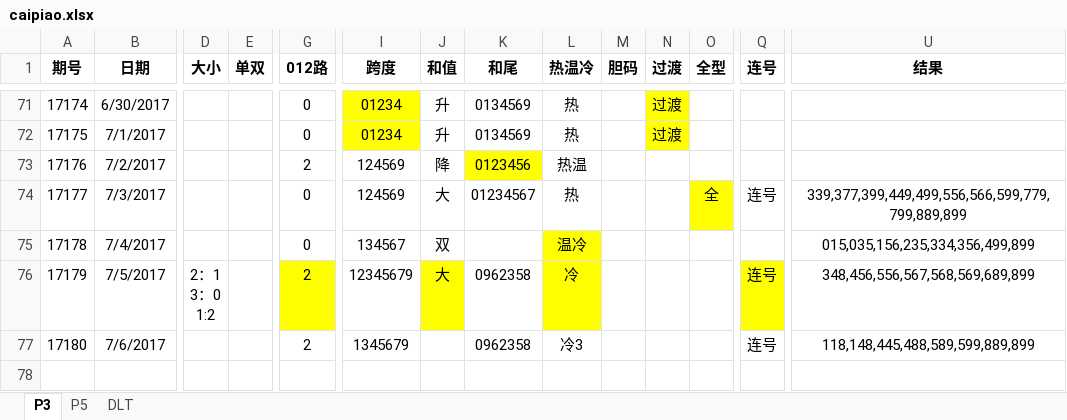
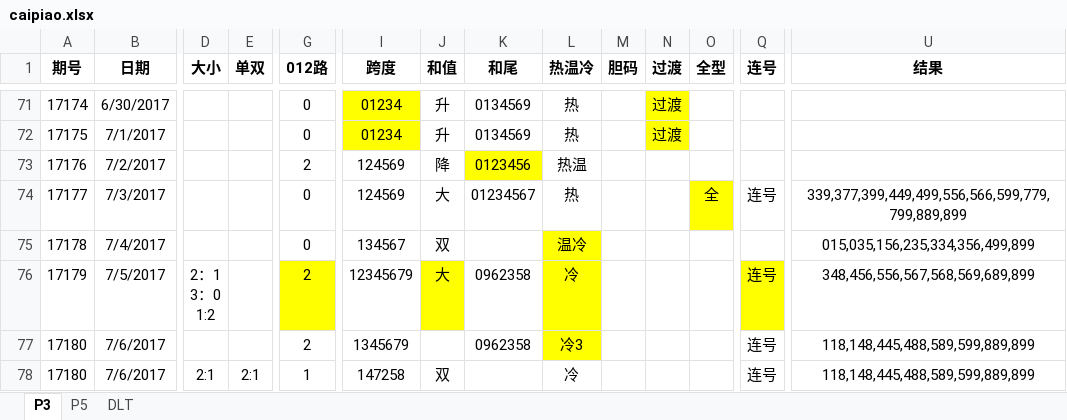
Before and after one commit to zhoubo8308/caipiao, an Excel workbook: caipiao.xlsx, sheet P3, drawn as a sheet; only a part is shown, gaps mark what is left out; values as stored, in another font and other column widths than the file's, no borders; rows hold the shown columns only; the diff names each change by its address in the sheet, - before the commit and + after, or states it on an @@ line.

```diff
--- a/caipiao.xlsx (sheet P3)
+++ b/caipiao.xlsx (sheet P3)
-L77 fill: none
+L77 fill: #FFFF00
+row 78: 17180 | 7/6/2017 | 2:1 | 2:1 | 1 | 147258 | 双 |  | 冷 |  |  |  | 连号 | 118,148,445,488,589,599,889,899
```
Also changed, not shown: sheet P5.
